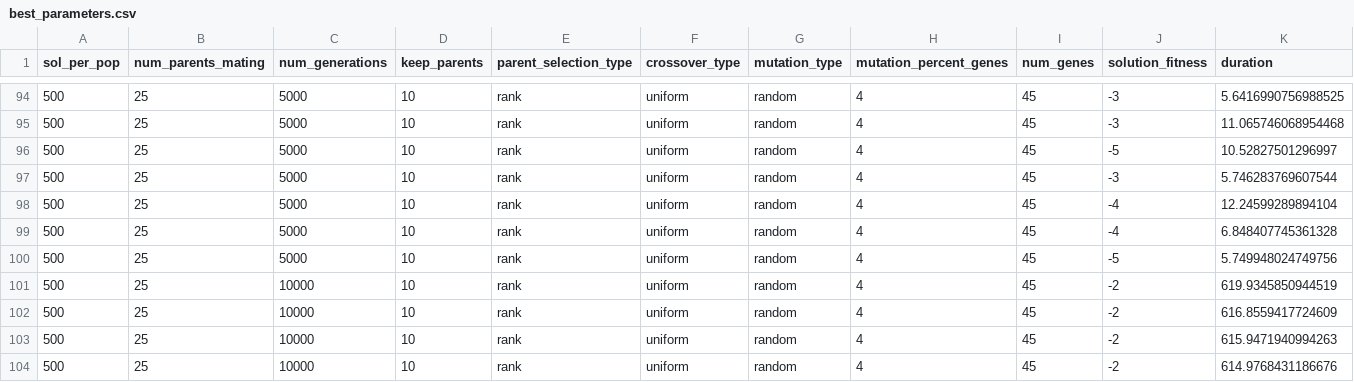
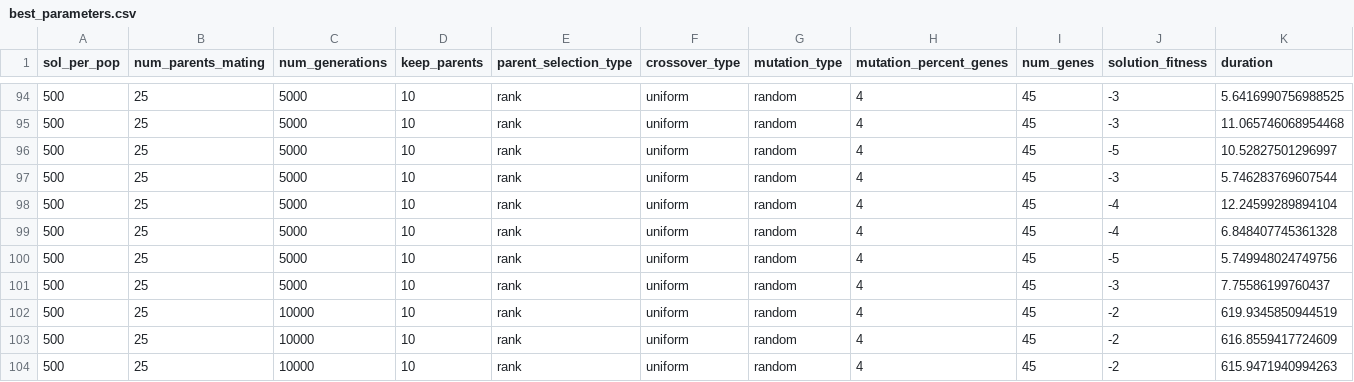
Before and after one commit to AnnaZw2/sudoku_solver, a CSV file: best_parameters.csv, drawn as a sheet; only a part is shown, gaps mark what is left out; the shorter side is filled out with more unchanged rows; rows hold the shown columns only; the diff names each change by its address in the sheet, - before the commit and + after, or states it on an @@ line.

```diff
--- a/best_parameters.csv
+++ b/best_parameters.csv
+row 101: 500 | 25 | 5000 | 10 | rank | uniform | random | 4 | 45 | -3 | 7.75586199760437
```
Also changed, not shown: 6 other files.
